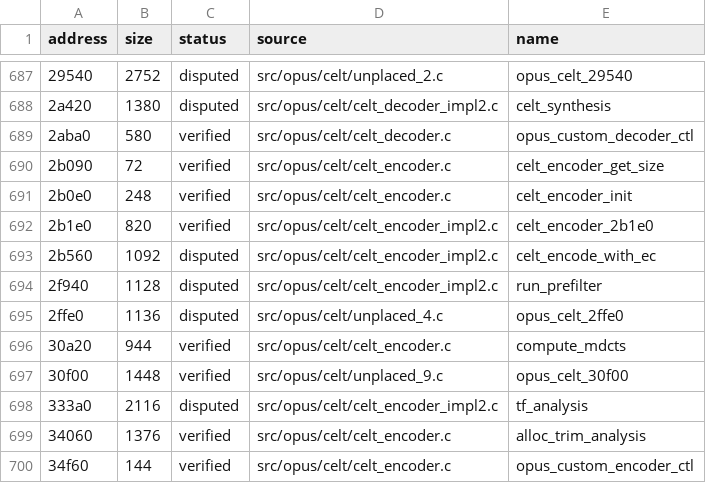
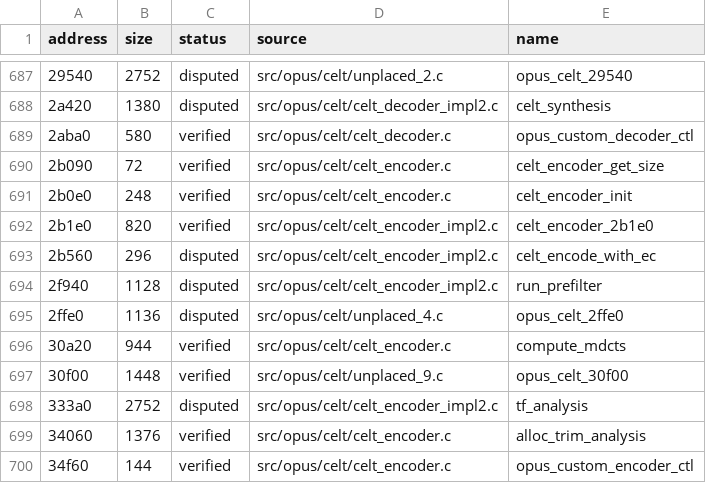
Before and after one commit to vexcited/fefw, a CSV file: data/ledger/subsdk2.csv, drawn as a sheet; only a part is shown, gaps mark what is left out; the diff names each change by its address in the sheet, - before the commit and + after, or states it on an @@ line.

```diff
--- a/data/ledger/subsdk2.csv
+++ b/data/ledger/subsdk2.csv
-B693 (size): 1092
+B693 (size): 296
-B698 (size): 2116
+B698 (size): 2752
```
Also changed, not shown: data/ledger/subsdk1.csv, 10 other files.
